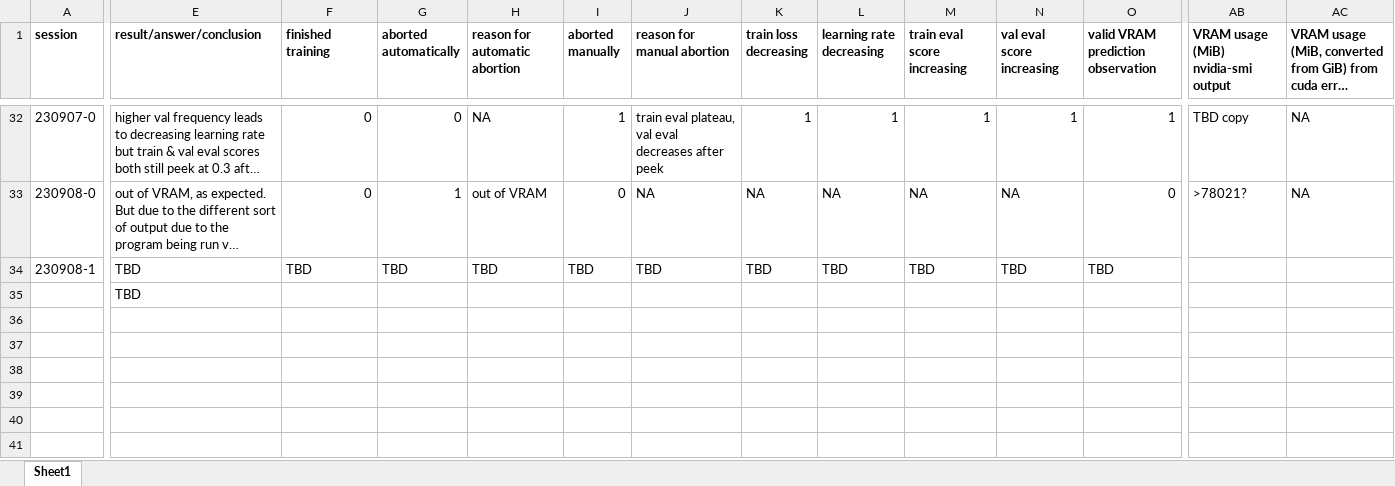
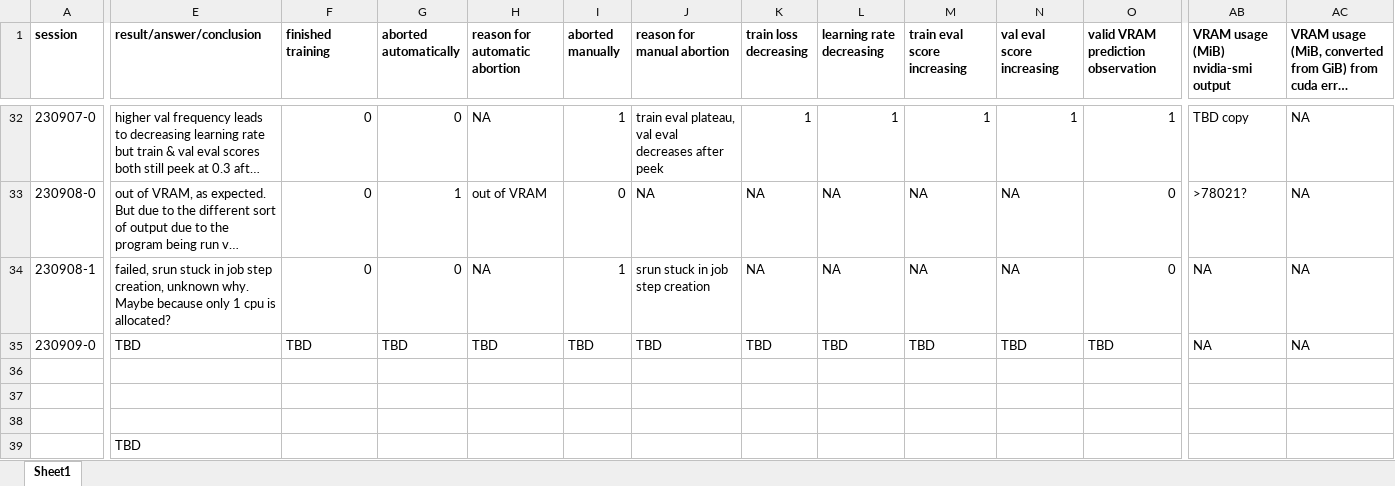
Before and after one commit to radRoy/cloud, an Excel workbook: 3dunet session annotations.xlsx, sheet Sheet1, drawn as a sheet; only a part is shown, gaps mark what is left out; long unchanged cells end in …; values as stored, in another font and other column widths than the file's, no borders; rows hold the shown columns only; the diff covers the shown part only; the diff names each change by its address in the sheet, - before the commit and + after, or states it on an @@ line.

Commit message:
Update 3dunet session annotations.xlsx

```diff
--- a/3dunet session annotations.xlsx (sheet Sheet1)
+++ b/3dunet session annotations.xlsx (sheet Sheet1)
-E34 (result/answer/conclusion): TBD
+E34 (result/answer/conclusion): failed, srun stuck in job step creation, unknown why. Maybe because only 1 cpu is allocated?
-F34 (finished training): TBD
+F34 (finished training): 0
-G34 (aborted automatically): TBD
+G34 (aborted automatically): 0
-H34 (reason for automatic abortion): TBD
+H34 (reason for automatic abortion): NA
-I34 (aborted manually): TBD
+I34 (aborted manually): 1
-J34 (reason for manual abortion): TBD
+J34 (reason for manual abortion): srun stuck in job step creation
-K34 (train loss decreasing): TBD
+K34 (train loss decreasing): NA
-L34 (learning rate decreasing): TBD
+L34 (learning rate decreasing): NA
-M34 (train eval score increasing): TBD
+M34 (train eval score increasing): NA
-N34 (val eval score increasing): TBD
+N34 (val eval score increasing): NA
-O34: TBD
+O34: 0
-AB34: (empty)
+AB34: NA
-AC34: (empty)
+AC34: NA
+row 35: 230909-0 | TBD | TBD | TBD | TBD | TBD | TBD | TBD | TBD | TBD | TBD | TBD | NA | NA
+row 36: (empty)
+row 37: (empty)
+row 38: (empty)
```
Also changed, not shown: 4 edited cells and cell formats elsewhere in this sheet.
